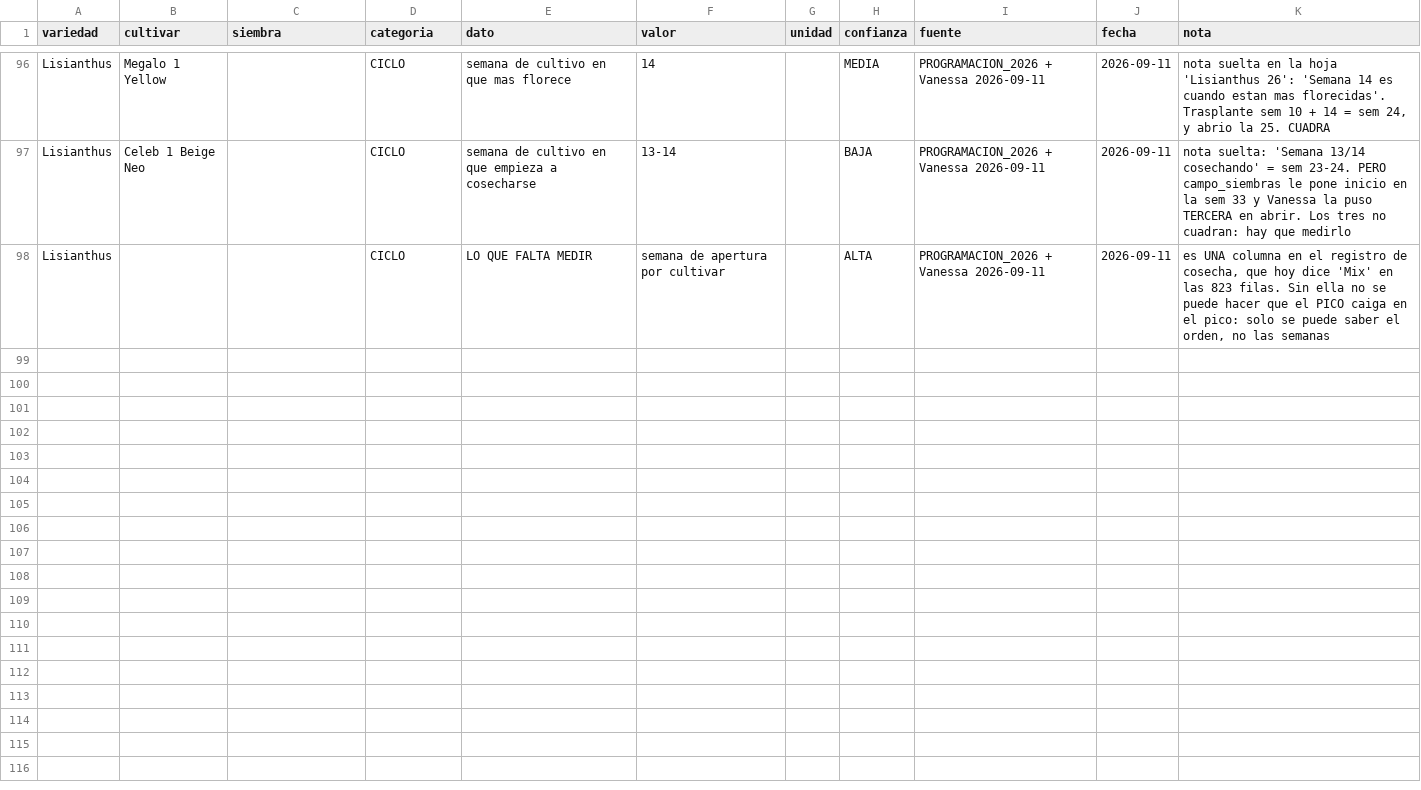
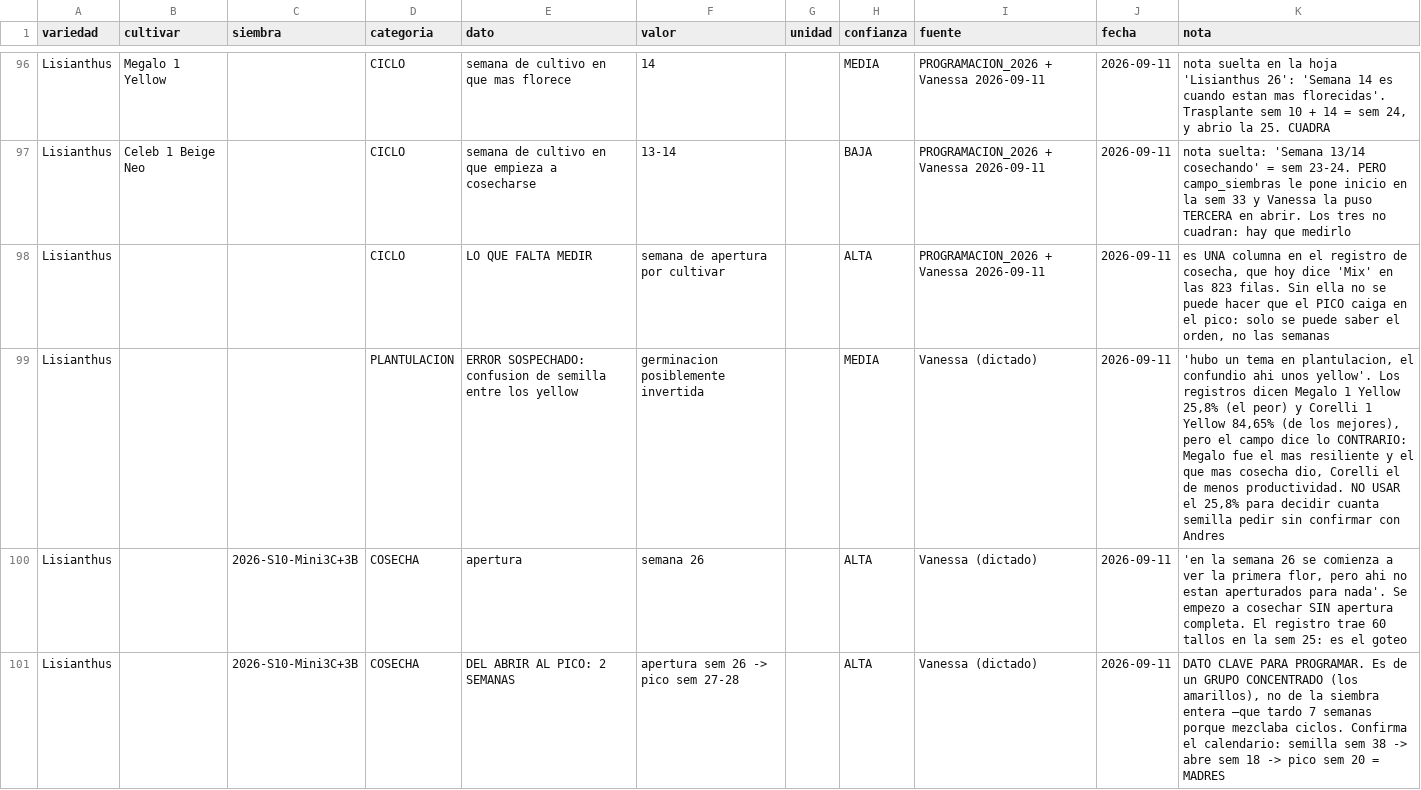
Before and after one commit to vanessakosa/operaciones-planificacion-siembra-dcb, a CSV file: 07-datos/contexto_variedad.csv, drawn as a sheet; only a part is shown, gaps mark what is left out; the diff covers the shown part only; the diff names each change by its address in the sheet, - before the commit and + after, or states it on an @@ line.

```diff
--- a/07-datos/contexto_variedad.csv
+++ b/07-datos/contexto_variedad.csv
+row 99: Lisianthus |  |  | PLANTULACION | ERROR SOSPECHADO: confusion de semilla entre los yellow | germinacion posiblemente invertida |  | MEDIA | Vanessa (dictado) | 2026-09-11 | 'hubo un tema en plantulacion, el confundio ahi unos yellow'. Los registros dicen Megalo 1 Yellow 25,8% (el peor) y Corelli 1 Yellow 84,65% (de los mejores), pero el campo dice lo CONTRARIO: Megalo fue el mas resiliente y el que mas cosecha dio, Corelli el de menos productividad. NO USAR el 25,8% para decidir cuanta semilla pedir sin confirmar con Andres
+row 100: Lisianthus |  | 2026-S10-Mini3C+3B | COSECHA | apertura | semana 26 |  | ALTA | Vanessa (dictado) | 2026-09-11 | 'en la semana 26 se comienza a ver la primera flor, pero ahi no estan aperturados para nada'. Se empezo a cosechar SIN apertura completa. El registro trae 60 tallos en la sem 25: es el goteo
+row 101: Lisianthus |  | 2026-S10-Mini3C+3B | COSECHA | DEL ABRIR AL PICO: 2 SEMANAS | apertura sem 26 -> pico sem 27-28 |  | ALTA | Vanessa (dictado) | 2026-09-11 | DATO CLAVE PARA PROGRAMAR. Es de un GRUPO CONCENTRADO (los amarillos), no de la siembra entera —que tardo 7 semanas porque mezclaba ciclos. Confirma el calendario: semilla sem 38 -> abre sem 18 -> pico sem 20 = MADRES
```
Also changed, not shown: 7 added rows elsewhere in this file.
